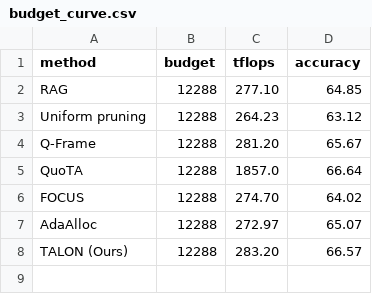
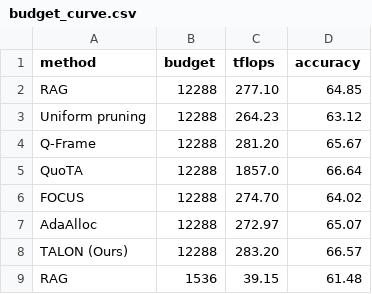
Before and after one commit to AyushBarik/TALON, a CSV file: fig/budget_curve.csv, drawn as a sheet.

```diff
--- a/fig/budget_curve.csv
+++ b/fig/budget_curve.csv
@@ -8 +8,2 @@ AdaAlloc,12288,272.97,65.07
 TALON (Ours),12288,283.20,66.57
+RAG,1536,39.15,61.48
```
Also changed, not shown: 2 other files.
